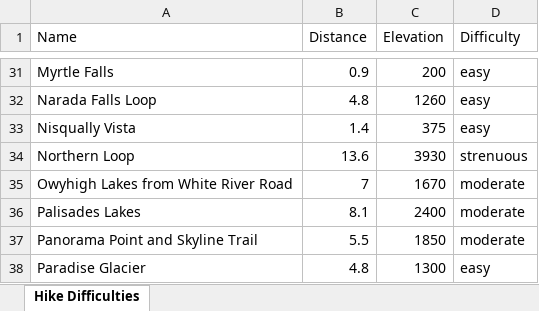
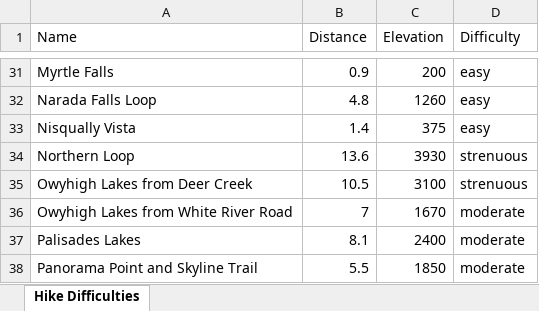
Before and after one commit to shawnhar/HikingTahoma, an Excel workbook: DifficultyAnalysis.xlsx, sheet Hike Difficulties, drawn as a sheet; only a part is shown, gaps mark what is left out; the shorter side is filled out with more unchanged rows; values as stored, in another font and other column widths than the file's, no borders; charts and pictures and table styles not drawn; the diff names each change by its address in the sheet, - before the commit and + after, or states it on an @@ line.

Commit message:
Add Owyhigh Lakes from Deer Creek

```diff
--- a/DifficultyAnalysis.xlsx (sheet Hike Difficulties)
+++ b/DifficultyAnalysis.xlsx (sheet Hike Difficulties)
+row 35: Owyhigh Lakes from Deer Creek | 10.5 | 3100 | strenuous
```
Also changed, not shown: charts or pictures, 10 other files.
